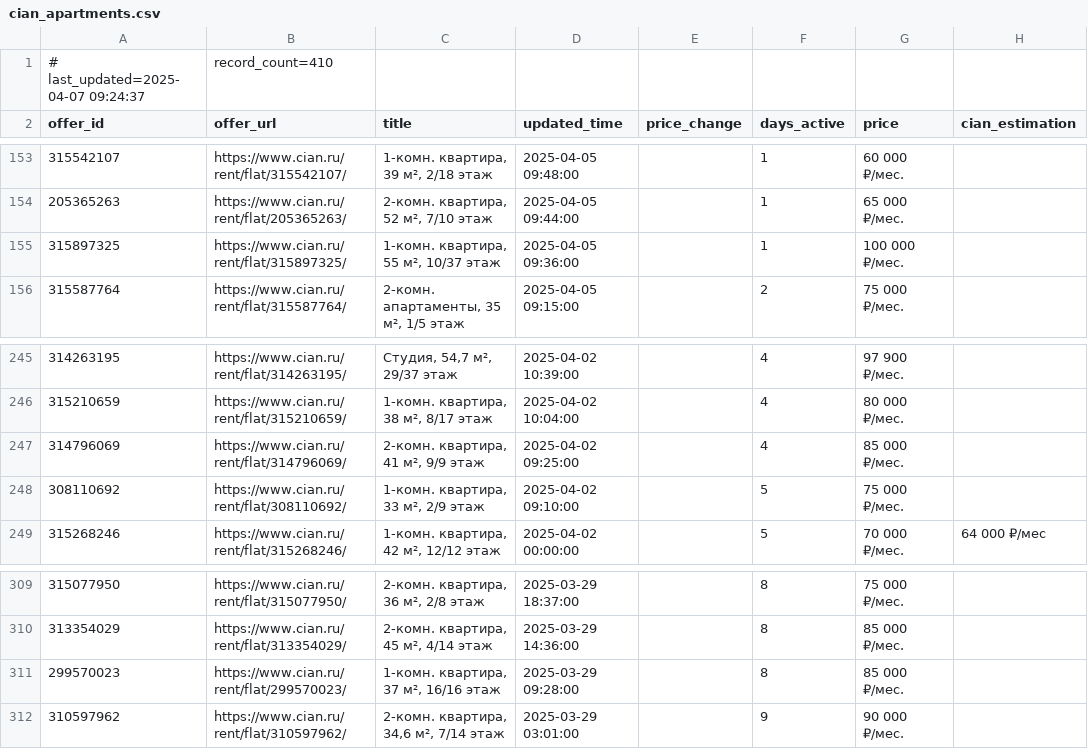
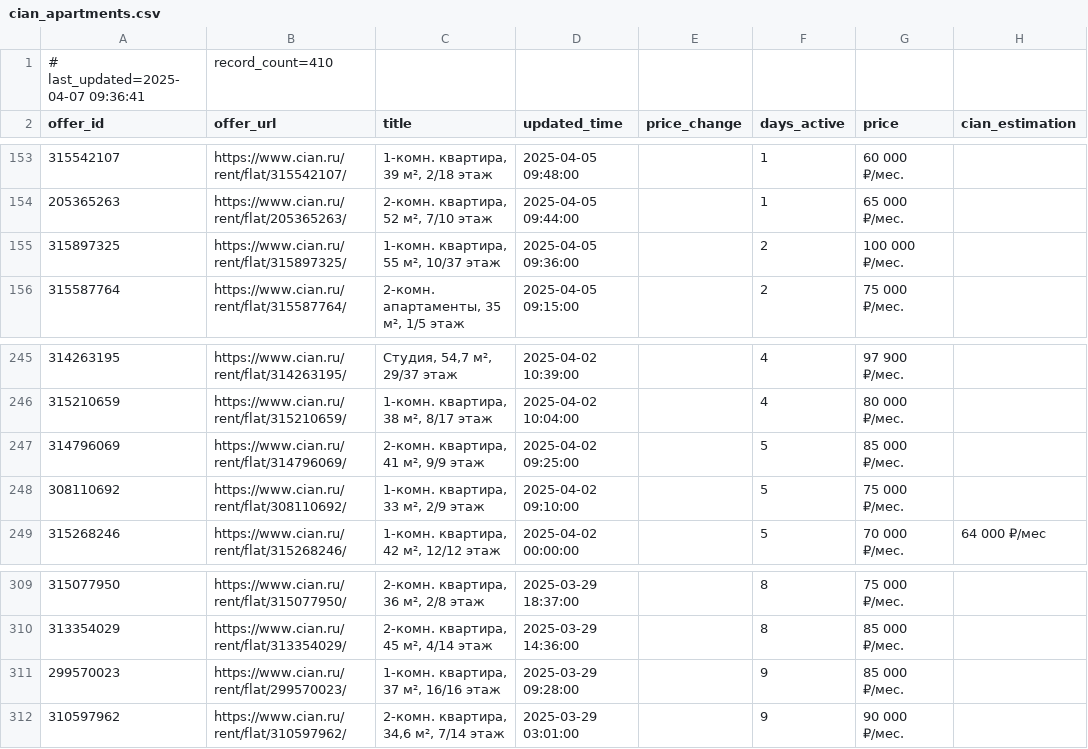
Before and after one commit to klimmm/cian-tracker, a CSV file: cian_apartments.csv, drawn as a sheet; only a part is shown, gaps mark what is left out; the diff covers the shown part only; the diff names each change by its address in the sheet, - before the commit and + after, or states it on an @@ line.

Commit message:
Auto-update CIAN data (2025-04-07 09:36)

```diff
--- a/cian_apartments.csv
+++ b/cian_apartments.csv
-A1 (offer_id): # last_updated=2025-04-07 09:24:37
+A1 (offer_id): # last_updated=2025-04-07 09:36:41
-F155 (days_active): 1
+F155 (days_active): 2
-F247 (days_active): 4
+F247 (days_active): 5
-F311 (days_active): 8
+F311 (days_active): 9
```
Also changed, not shown: 14 moved rows elsewhere in this file.
